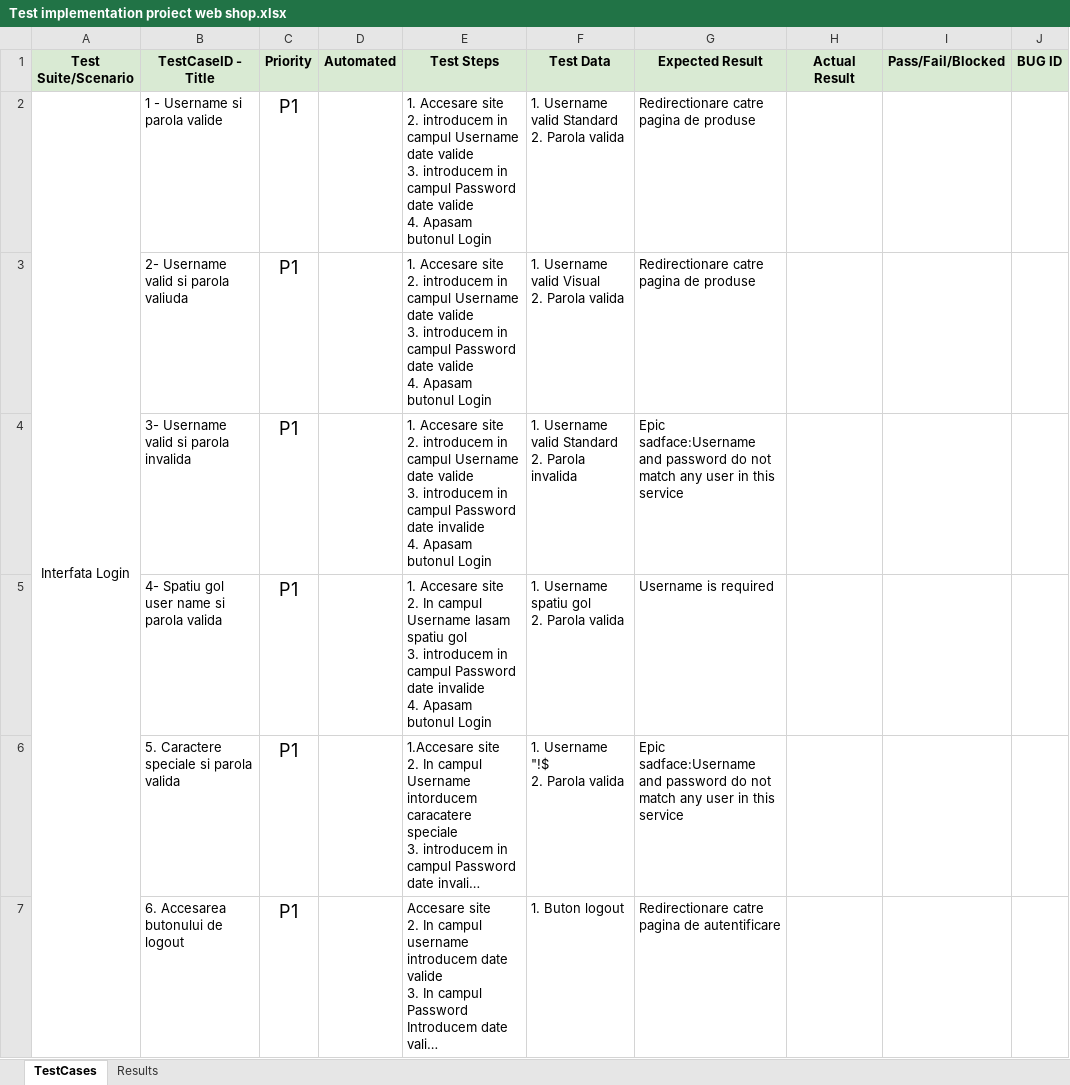
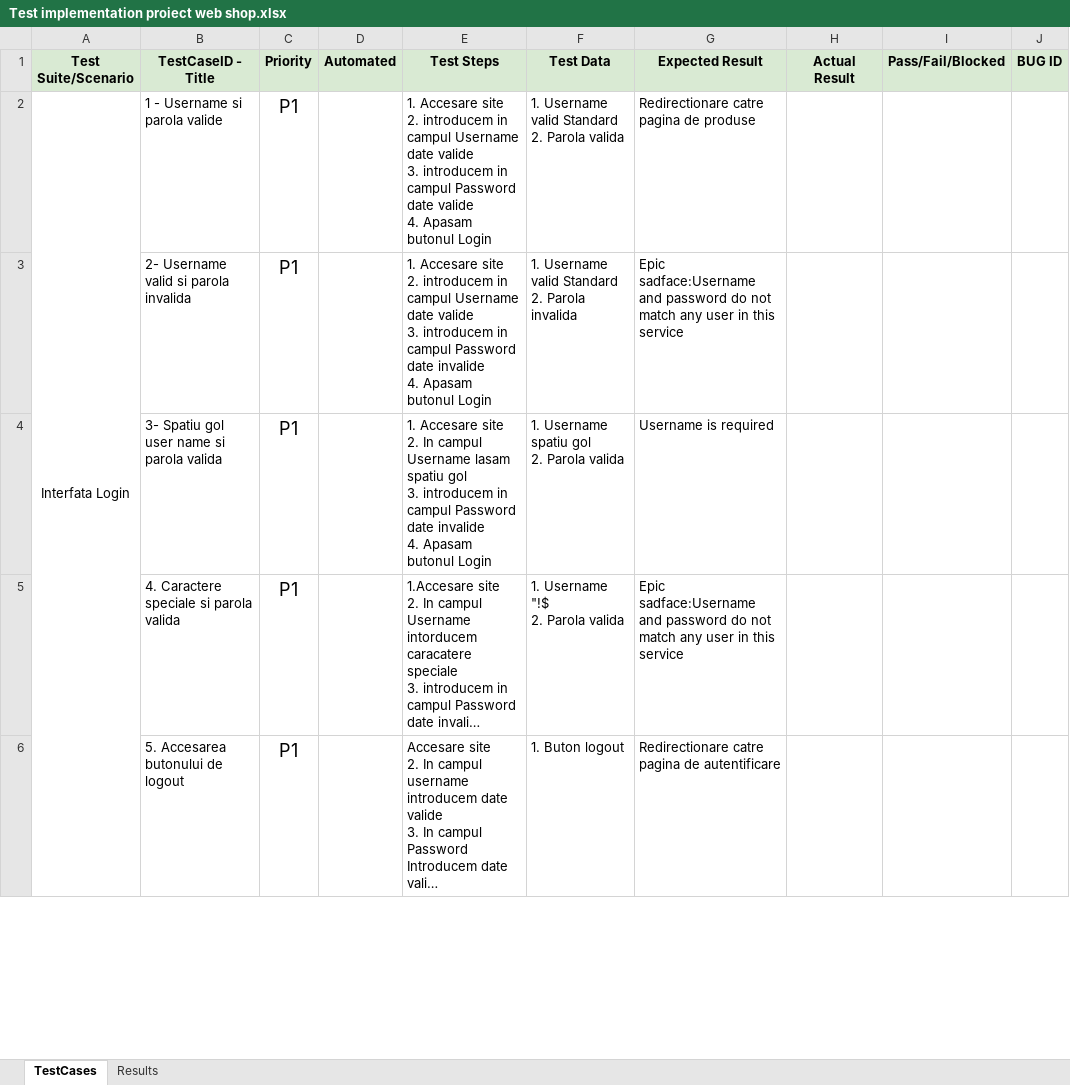
Before and after one commit to machidonanamariageorgiana25-web/Proiect-Machidon-Anamaria-Georgiana, an Excel workbook: Test implementation/Test implementation proiect web shop.xlsx, sheet TestCases, drawn as a sheet; only a part is shown; long unchanged cells end in …; values as stored, in another font and other column widths than the file's, no borders; conditional formats not drawn; removed rows and columns are numbered as before the commit, all else as after; ↵ is a line break in a cell; the diff covers the shown part only; the diff names each change by its address in the sheet, - before the commit and + after, or states it on an @@ line.

Commit message:
Add files via upload

```diff
--- a/Test implementation/Test implementation proiect web shop.xlsx (sheet TestCases)
+++ b/Test implementation/Test implementation proiect web shop.xlsx (sheet TestCases)
-row 3:  | 2- Username valid si parola valiuda | P1 |  | 1. Accesare site ↵ 2. introducem in campul Username date valide ↵ 3. introducem in campul Password date valide ↵ 4. Apasam butonul Login | 1. Username valid Visual ↵ 2. Parola valida | Redirectionare catre pagina de produse
-B3 (TestCaseID - Title): 3- Username valid si parola invalida
+B3 (TestCaseID - Title): 2- Username valid si parola invalida
-B4 (TestCaseID - Title): 4- Spatiu gol user name si parola valida
+B4 (TestCaseID - Title): 3- Spatiu gol user name si parola valida
-B5 (TestCaseID - Title): 5. Caractere speciale si parola valida
+B5 (TestCaseID - Title): 4. Caractere speciale si parola valida
-B6 (TestCaseID - Title): 6. Accesarea butonului de logout
+B6 (TestCaseID - Title): 5. Accesarea butonului de logout
```
Also changed, not shown: 12 edited cells elsewhere in this sheet, sheet Results, formulas that keep their value.
